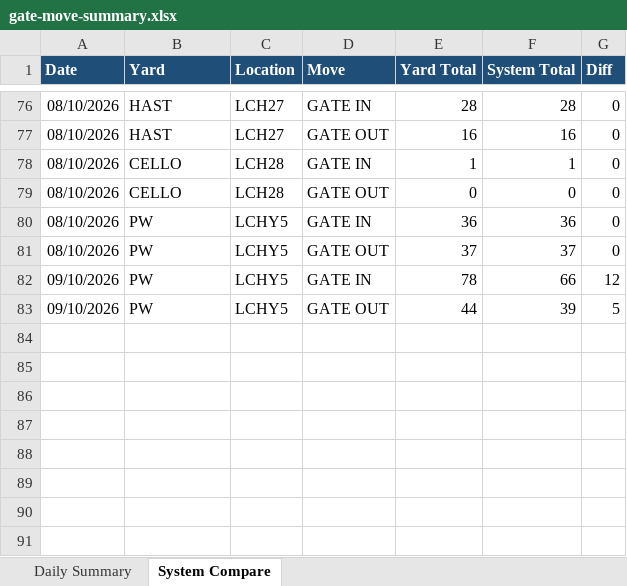
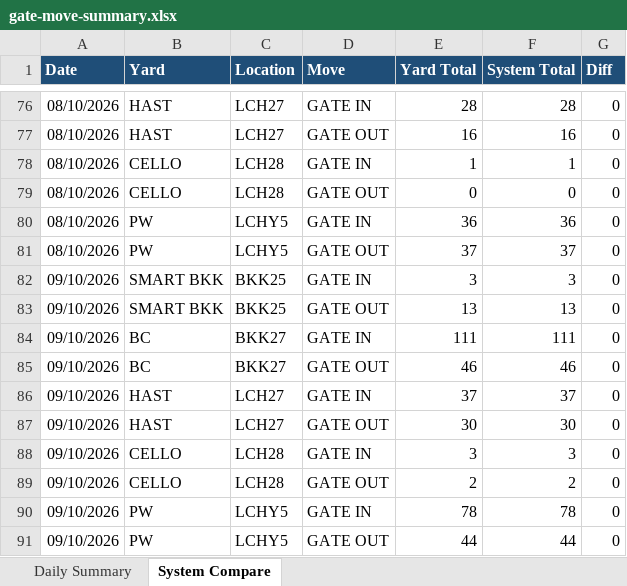
Before and after one commit to sirichai1265/ha-gate-move, an Excel workbook: docs/gate-move-summary.xlsx, sheet System Compare, drawn as a sheet; only a part is shown, gaps mark what is left out; values as stored, in another font and other column widths than the file's, no borders; addresses are those after the commit; the diff names each change by its address in the sheet, - before the commit and + after, or states it on an @@ line.

```diff
--- a/docs/gate-move-summary.xlsx (sheet System Compare)
+++ b/docs/gate-move-summary.xlsx (sheet System Compare)
+row 82: 09/10/2026 | SMART BKK | BKK25 | GATE IN | 3 | 3 | 0
+row 83: 09/10/2026 | SMART BKK | BKK25 | GATE OUT | 13 | 13 | 0
+row 84: 09/10/2026 | BC | BKK27 | GATE IN | 111 | 111 | 0
+row 85: 09/10/2026 | BC | BKK27 | GATE OUT | 46 | 46 | 0
+row 86: 09/10/2026 | HAST | LCH27 | GATE IN | 37 | 37 | 0
+row 87: 09/10/2026 | HAST | LCH27 | GATE OUT | 30 | 30 | 0
+row 88: 09/10/2026 | CELLO | LCH28 | GATE IN | 3 | 3 | 0
+row 89: 09/10/2026 | CELLO | LCH28 | GATE OUT | 2 | 2 | 0
-F90 (System Total): 66
+F90 (System Total): 78
-G90 (Diff): 12
+G90 (Diff): 0
-F91 (System Total): 39
+F91 (System Total): 44
-G91 (Diff): 5
+G91 (Diff): 0
```
Also changed, not shown: sheet Daily Summary, 2 other files.
